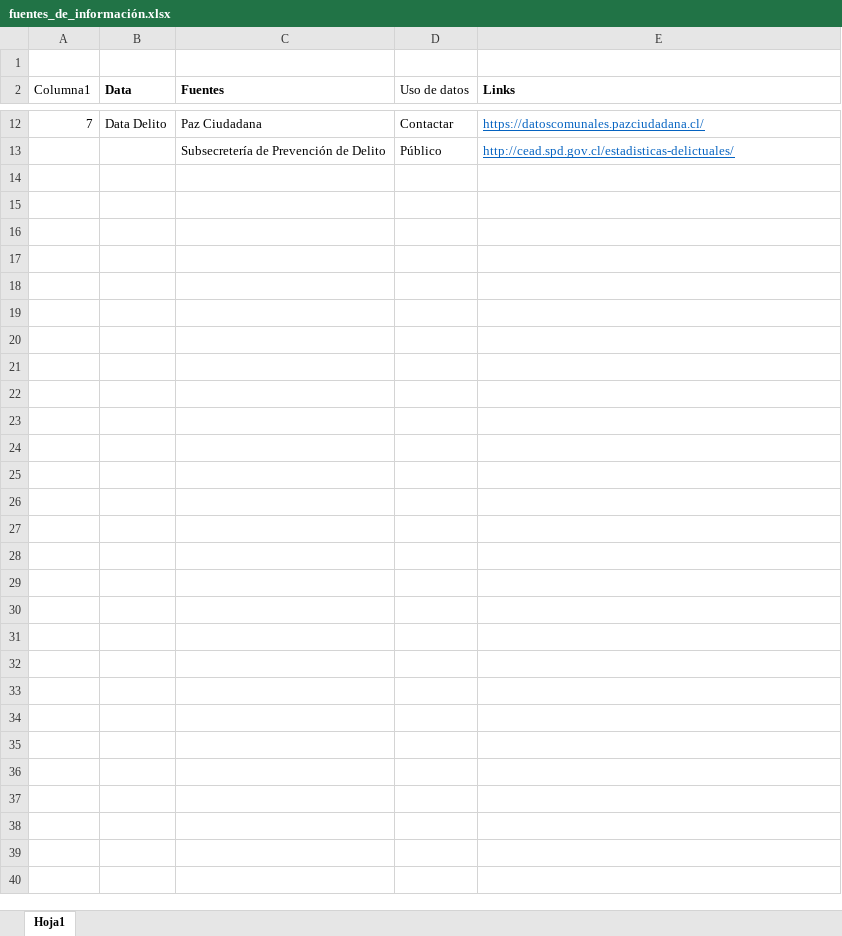
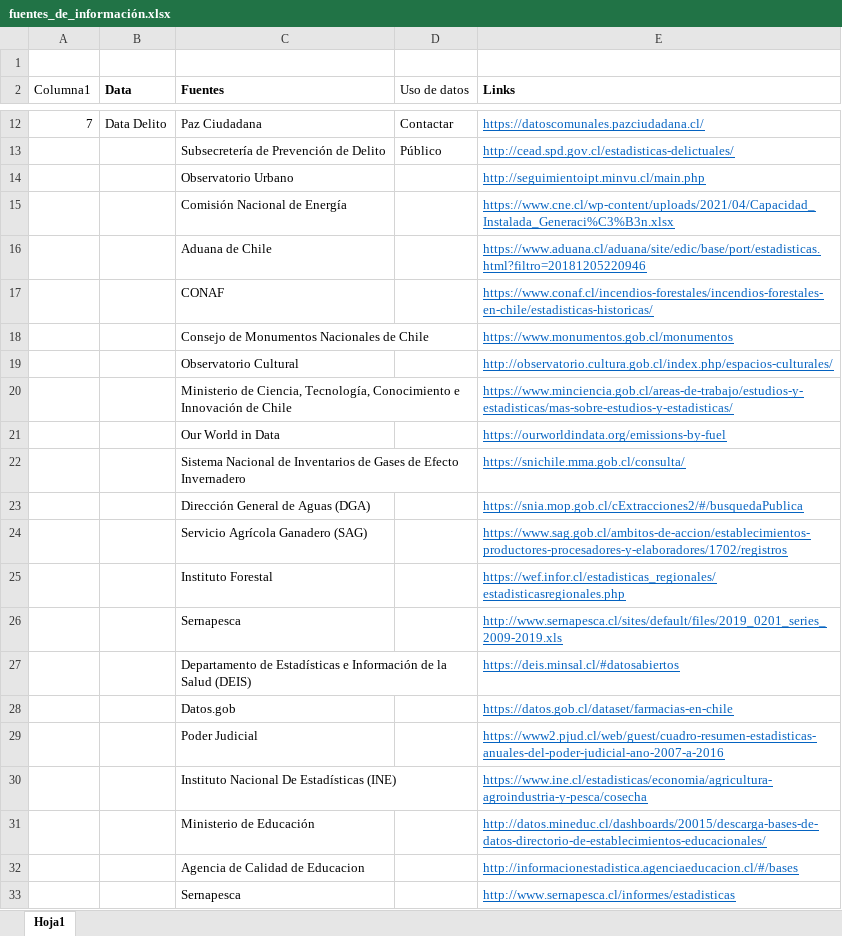
Before and after one commit to Sud-Austral/MONITOREO-DI, an Excel workbook: Legales y Administrativos/Uso de información/fuentes_de_información.xlsx, sheet Hoja1, drawn as a sheet; only a part is shown, gaps mark what is left out; values as stored, in another font and other column widths than the file's, no borders; conditional formats and table styles not drawn; the diff names each change by its address in the sheet, - before the commit and + after, or states it on an @@ line.

```diff
--- a/Legales y Administrativos/Uso de información/fuentes_de_información.xlsx (sheet Hoja1)
+++ b/Legales y Administrativos/Uso de información/fuentes_de_información.xlsx (sheet Hoja1)
+row 14:  |  | Observatorio Urbano |  | http://seguimientoipt.minvu.cl/main.php
+row 15:  |  | Comisión Nacional de Energía |  | https://www.cne.cl/wp-content/uploads/2021/04/Capacidad_Instalada_Generaci%C3%B3n.xlsx
+row 16:  |  | Aduana de Chile |  | https://www.aduana.cl/aduana/site/edic/base/port/estadisticas.html?filtro=20181205220946
+row 17:  |  | CONAF |  | https://www.conaf.cl/incendios-forestales/incendios-forestales-en-chile/estadisticas-historicas/
+row 18:  |  | Consejo de Monumentos Nacionales de Chile |  | https://www.monumentos.gob.cl/monumentos
+row 19:  |  | Observatorio Cultural |  | http://observatorio.cultura.gob.cl/index.php/espacios-culturales/
+row 20:  |  | Ministerio de Ciencia, Tecnología, Conocimiento e Innovación de Chile |  | https://www.minciencia.gob.cl/areas-de-trabajo/estudios-y-estadisticas/mas-sobre-estudios-y-estadisticas/
+row 21:  |  | Our World in Data |  | https://ourworldindata.org/emissions-by-fuel
+row 22:  |  | Sistema Nacional de Inventarios de Gases de Efecto Invernadero |  | https://snichile.mma.gob.cl/consulta/
+row 23:  |  | Dirección General de Aguas (DGA) |  | https://snia.mop.gob.cl/cExtracciones2/#/busquedaPublica
+row 24:  |  | Servicio Agrícola Ganadero (SAG) |  | https://www.sag.gob.cl/ambitos-de-accion/establecimientos-productores-procesadores-y-elaboradores/1702/registros
+row 25:  |  | Instituto Forestal |  | https://wef.infor.cl/estadisticas_regionales/estadisticasregionales.php
+row 26:  |  | Sernapesca |  | http://www.sernapesca.cl/sites/default/files/2019_0201_series_2009-2019.xls
+row 27:  |  | Departamento de Estadísticas e Información de la Salud (DEIS) |  | https://deis.minsal.cl/#datosabiertos
+row 28:  |  | Datos.gob |  | https://datos.gob.cl/dataset/farmacias-en-chile
+row 29:  |  | Poder Judicial |  | https://www2.pjud.cl/web/guest/cuadro-resumen-estadisticas-anuales-del-poder-judicial-ano-2007-a-2016
+row 30:  |  | Instituto Nacional De Estadísticas (INE) |  | https://www.ine.cl/estadisticas/economia/agricultura-agroindustria-y-pesca/cosecha
+row 31:  |  | Ministerio de Educación |  | http://datos.mineduc.cl/dashboards/20015/descarga-bases-de-datos-directorio-de-establecimientos-educacionales/
+row 32:  |  | Agencia de Calidad de Educacion |  | http://informacionestadistica.agenciaeducacion.cl/#/bases
+row 33:  |  | Sernapesca |  | http://www.sernapesca.cl/informes/estadisticas
```
Also changed, not shown: 4 other files.
